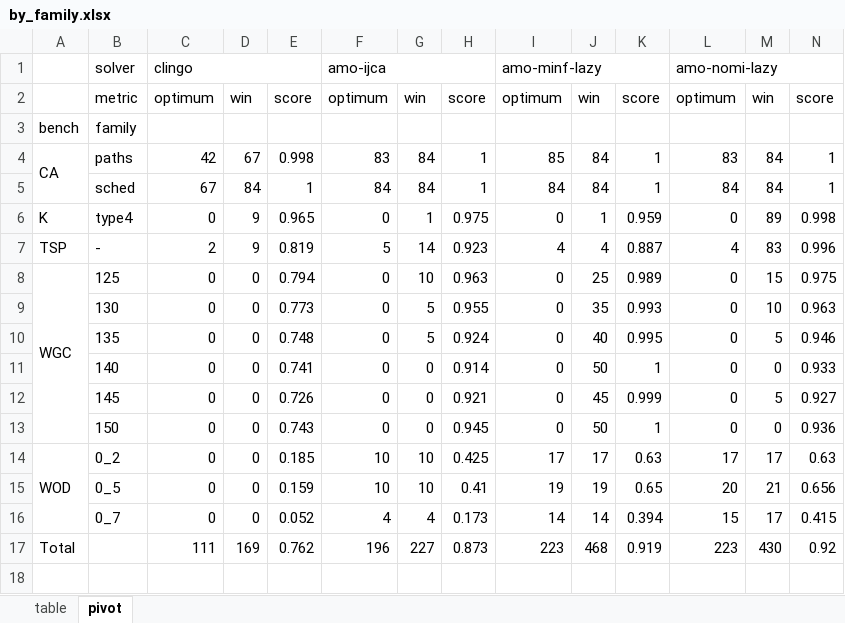
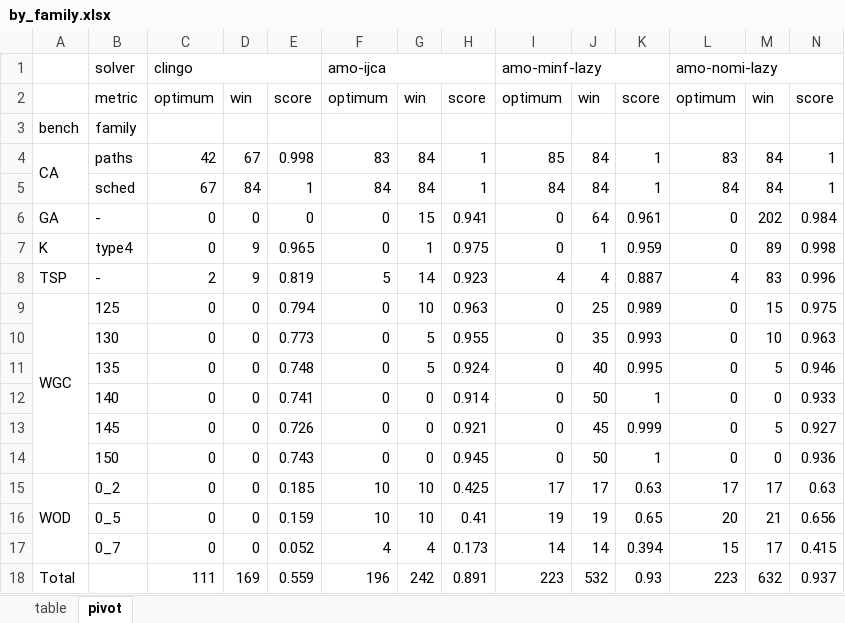
Before and after one commit to instafiore/AMOSUM, an Excel workbook: experiments/results/JLS/results_xlsx/by_family.xlsx, sheet pivot, drawn as a sheet; values as stored, in another font and other column widths than the file's, no borders; addresses are those after the commit; the diff names each change by its address in the sheet, - before the commit and + after, or states it on an @@ line.

```diff
--- a/experiments/results/JLS/results_xlsx/by_family.xlsx (sheet pivot)
+++ b/experiments/results/JLS/results_xlsx/by_family.xlsx (sheet pivot)
+row 6: GA | - | 0 | 0 | 0 | 0 | 15 | 0.941 | 0 | 64 | 0.961 | 0 | 202 | 0.984
-E18: 0.762
+E18: 0.559
-G18: 227
+G18: 242
-H18: 0.873
+H18: 0.891
-J18: 468
+J18: 532
-K18: 0.919
+K18: 0.93
-M18: 430
+M18: 632
-N18: 0.92
+N18: 0.937
```
Also changed, not shown: sheet table, experiments/results/JLS/results_xlsx/by_benchmark.xlsx, experiments/results/JLS/results_xlsx/overall.xlsx, 14 other files.
